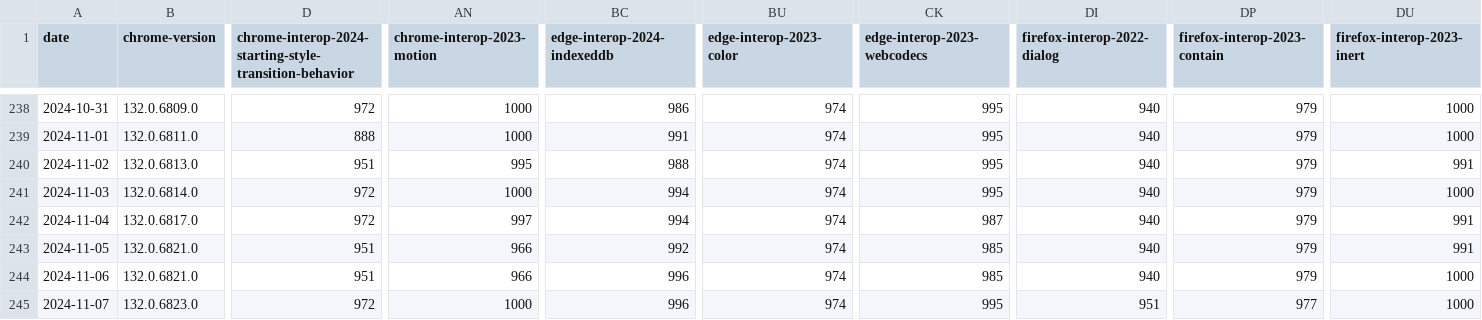
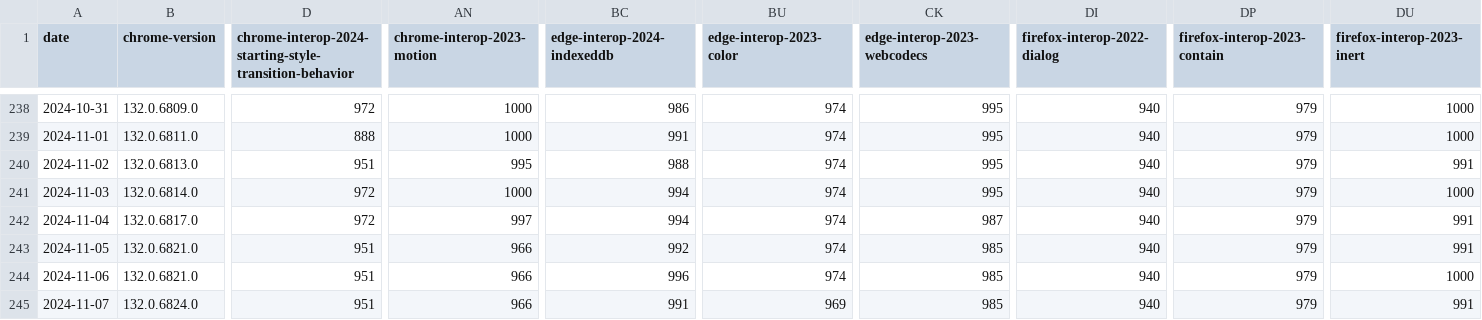
Before and after one commit to gsnedders/results-analysis, a CSV file: data/interop-2024/interop-2024-experimental-v2.csv, drawn as a sheet; only a part is shown, gaps mark what is left out; the diff covers the shown part only; the diff names each change by its address in the sheet, - before the commit and + after, or states it on an @@ line.

```diff
--- a/data/interop-2024/interop-2024-experimental-v2.csv
+++ b/data/interop-2024/interop-2024-experimental-v2.csv
-B245 (chrome-version): 132.0.6823.0
+B245 (chrome-version): 132.0.6824.0
-D245: 972
+D245: 951
-AN245 (chrome-interop-2023-motion): 1000
+AN245 (chrome-interop-2023-motion): 966
-BC245 (edge-interop-2024-indexeddb): 996
+BC245 (edge-interop-2024-indexeddb): 991
-BU245 (edge-interop-2023-color): 974
+BU245 (edge-interop-2023-color): 969
-CK245 (edge-interop-2023-webcodecs): 995
+CK245 (edge-interop-2023-webcodecs): 985
-DI245 (firefox-interop-2022-dialog): 951
+DI245 (firefox-interop-2022-dialog): 940
-DP245 (firefox-interop-2023-contain): 977
+DP245 (firefox-interop-2023-contain): 979
-DU245 (firefox-interop-2023-inert): 1000
+DU245 (firefox-interop-2023-inert): 991
```
Also changed, not shown: 11 edited cells elsewhere in this file, data/experimental-browser-specific-failures.csv, data/interop-2023/interop-2023-experimental-v2.csv.
